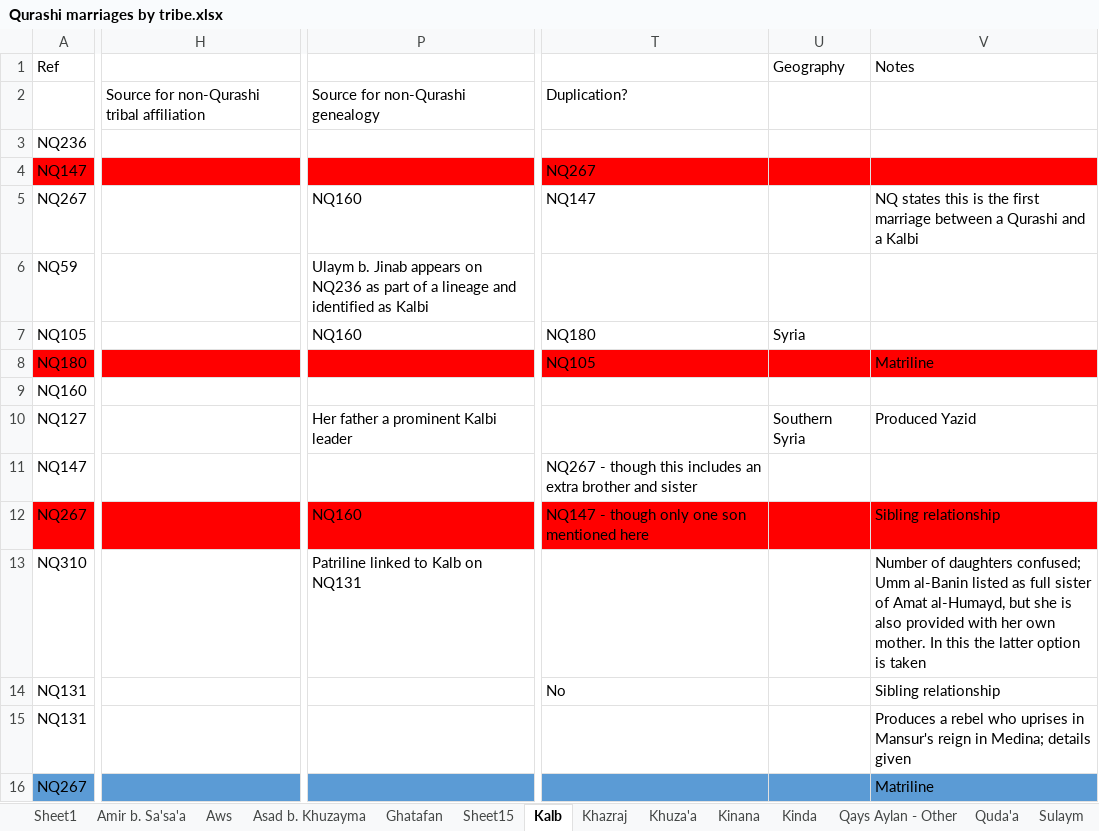
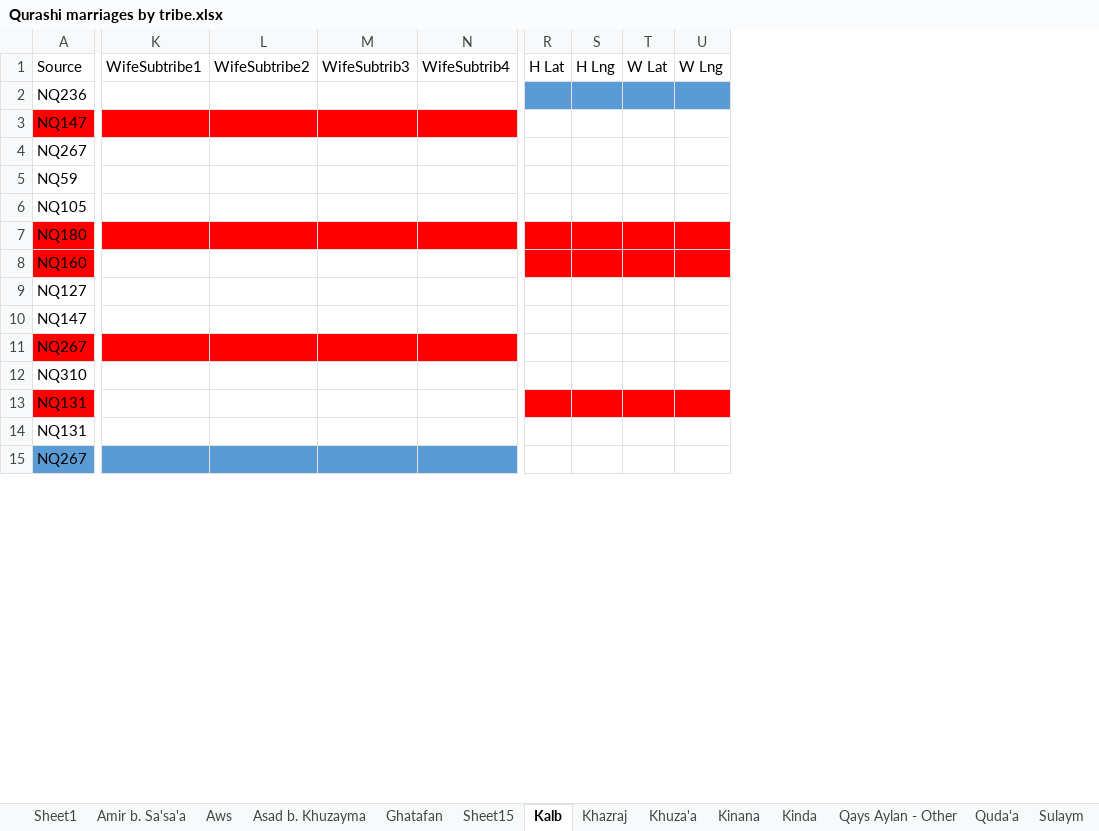
Before and after one commit to Ileezyy/dsfd-assignment3, an Excel workbook: data/xlsx/Qurashi marriages by tribe.xlsx, sheet Kalb, drawn as a sheet; only a part is shown, gaps mark what is left out; values as stored, in another font and other column widths than the file's, no borders; charts and pictures not drawn; removed rows and columns are numbered as before the commit, all else as after; rows hold the shown columns only; the diff covers the shown part only; the diff names each change by its address in the sheet, - before the commit and + after, or states it on an @@ line.

```diff
--- a/data/xlsx/Qurashi marriages by tribe.xlsx (sheet Kalb)
+++ b/data/xlsx/Qurashi marriages by tribe.xlsx (sheet Kalb)
-column H, empty
-column P, rows 5-13: NQ160 | Ulaym b. Jinab appears on NQ236 as part of a lineage and identified as Kalbi | NQ160 |  |  | Her father a prominent Kalbi leader |  | NQ160 | Patriline linked to Kalb on NQ131
+column K, empty
+column L, empty
+column M, empty
+column N, empty
-column T, rows 4-14: NQ267 | NQ147 |  | NQ180 | NQ105 |  |  | NQ267 - though this includes an extra brother and sister | NQ147 - though only one son mentioned here |  | No
-column U, rows 7-10: Syria |  |  | Southern Syria
-column V, rows 5-16: NQ states this is the first marriage between a Qurashi and a Kalbi |  |  | Matriline |  | Produced Yazid |  | Sibling relationship | Number of daughters confused; Umm al-Banin listed as full sister of Amat al-Humayd, but she is also provided with her own mother. In this the latter option is taken | Sibling relationship | Produces a rebel who uprises in Mansur's reign in Medina; details given | Matriline
+column R, empty
+column S, empty
+column T, empty
+column U, empty
-row 1: Ref |  |  |  | Geography | Notes
-row 2:  | Source for non-Qurashi tribal affiliation | Source for non-Qurashi genealogy | Duplication?
+row 1: Source | WifeSubtribe1 | WifeSubtribe2 | WifeSubtrib3 | WifeSubtrib4 | H Lat | H Lng | W Lat | W Lng
-A8 fill: none
+A8 fill: #FF0000
-A13 fill: none
+A13 fill: #FF0000
```
Also changed, not shown: 5 removed columns elsewhere in this sheet, sheet Sheet1, sheet Asad b. Khuzayma, sheet Kinda, sheet Khazraj, sheet Quda'a, sheet Aws, 10 more sheets, charts or pictures, 17 other files.
